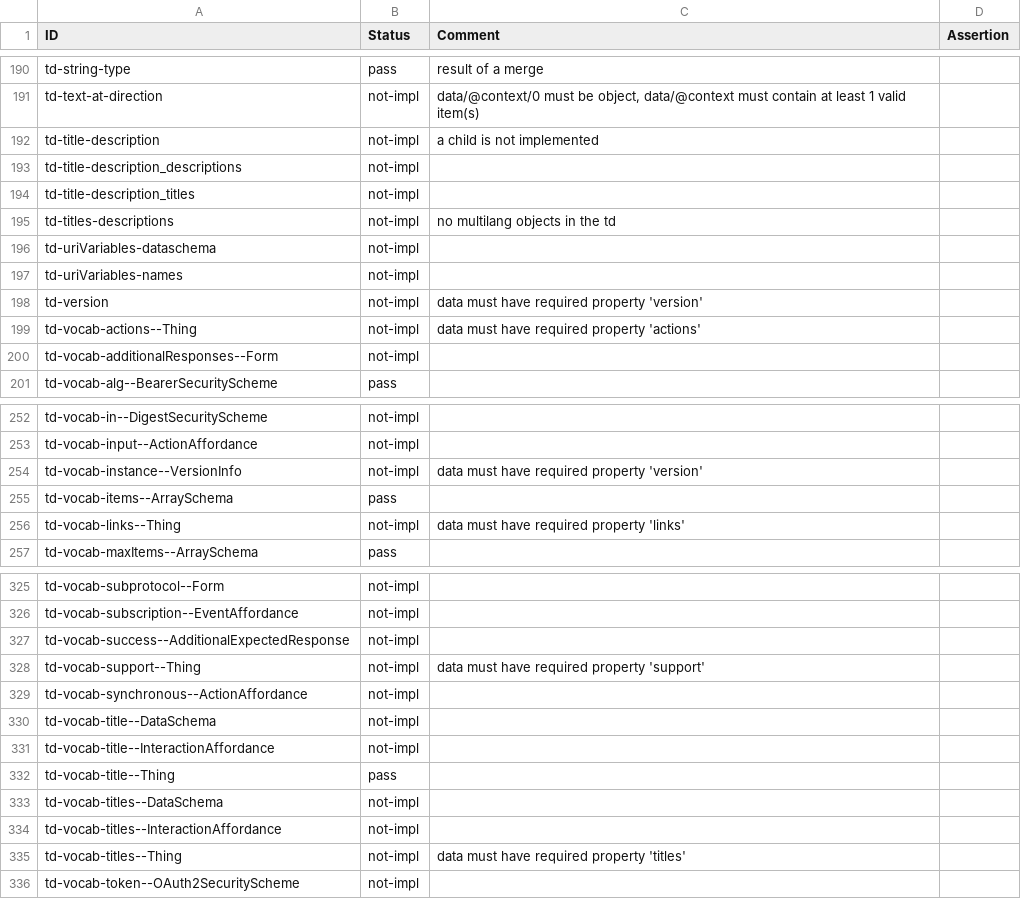
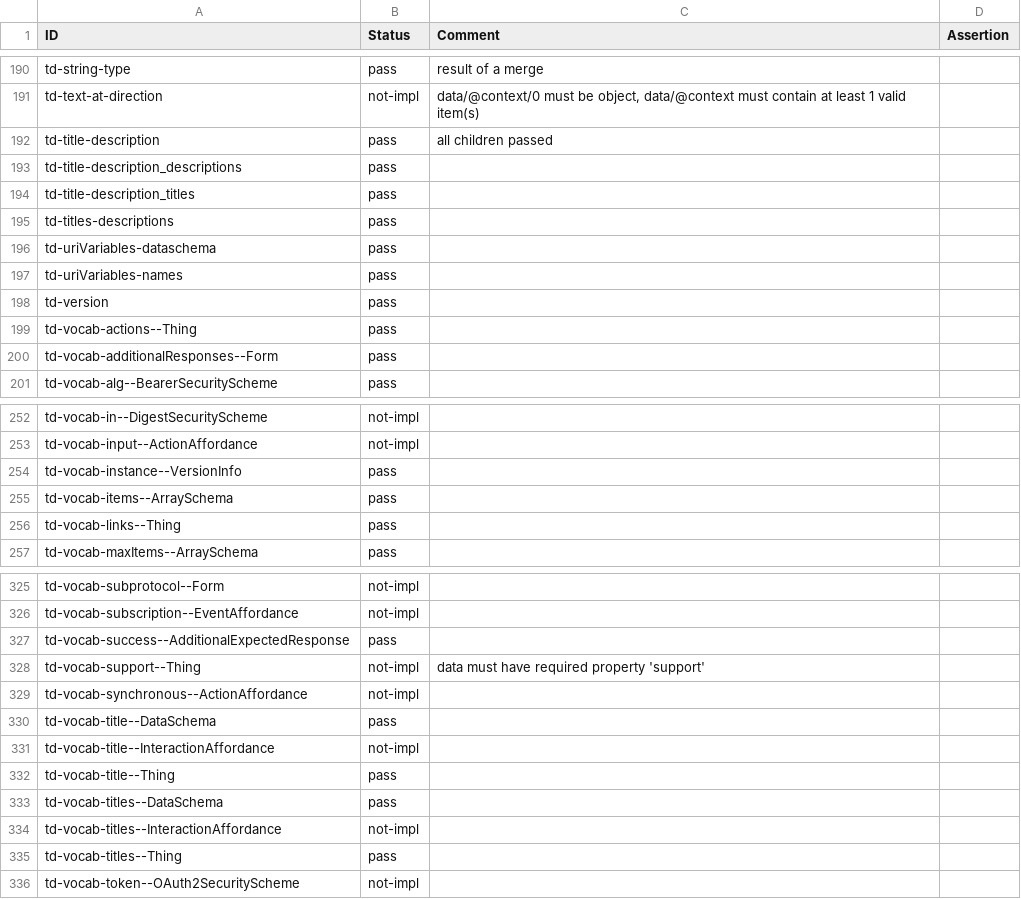
Before and after one commit to w3c/wot-thing-description, a CSV file: testing/inputs/results/intel-wot-ha.csv, drawn as a sheet; only a part is shown, gaps mark what is left out; the diff covers the shown part only.

```diff
--- a/testing/inputs/results/intel-wot-ha.csv
+++ b/testing/inputs/results/intel-wot-ha.csv
@@ -191,11 +191,11 @@
 "td-text-at-direction","not-impl","data/@context/0 must be object, data/@context must contain at least 1 valid item(s)",
-"td-title-description","not-impl","a child is not implemented",
-"td-title-description_descriptions","not-impl","",
-"td-title-description_titles","not-impl","",
-"td-titles-descriptions","not-impl","no multilang objects in the td",
-"td-uriVariables-dataschema","not-impl","",
-"td-uriVariables-names","not-impl","",
-"td-version","not-impl","data must have required property 'version'",
-"td-vocab-actions--Thing","not-impl","data must have required property 'actions'",
-"td-vocab-additionalResponses--Form","not-impl","",
+"td-title-description","pass","all children passed",
+"td-title-description_descriptions","pass","",
+"td-title-description_titles","pass","",
+"td-titles-descriptions","pass","",
+"td-uriVariables-dataschema","pass","",
+"td-uriVariables-names","pass","",
+"td-version","pass","",
+"td-vocab-actions--Thing","pass","",
+"td-vocab-additionalResponses--Form","pass","",
 "td-vocab-alg--BearerSecurityScheme","pass","",
@@ -253,5 +253,5 @@
 "td-vocab-input--ActionAffordance","not-impl","",
-"td-vocab-instance--VersionInfo","not-impl","data must have required property 'version'",
+"td-vocab-instance--VersionInfo","pass","",
 "td-vocab-items--ArraySchema","pass","",
-"td-vocab-links--Thing","not-impl","data must have required property 'links'",
+"td-vocab-links--Thing","pass","",
 "td-vocab-maxItems--ArraySchema","pass","",
@@ -326,11 +326,11 @@
 "td-vocab-subscription--EventAffordance","not-impl","",
-"td-vocab-success--AdditionalExpectedResponse","not-impl","",
+"td-vocab-success--AdditionalExpectedResponse","pass","",
 "td-vocab-support--Thing","not-impl","data must have required property 'support'",
 "td-vocab-synchronous--ActionAffordance","not-impl","",
-"td-vocab-title--DataSchema","not-impl","",
+"td-vocab-title--DataSchema","pass","",
 "td-vocab-title--InteractionAffordance","not-impl","",
 "td-vocab-title--Thing","pass","",
-"td-vocab-titles--DataSchema","not-impl","",
+"td-vocab-titles--DataSchema","pass","",
 "td-vocab-titles--InteractionAffordance","not-impl","",
-"td-vocab-titles--Thing","not-impl","data must have required property 'titles'",
+"td-vocab-titles--Thing","pass","",
 "td-vocab-token--OAuth2SecurityScheme","not-impl","",
```
Also changed, not shown: 71 edited cells elsewhere in this file, testing/inputs/results/dart_wot.csv, testing/inputs/results/node-wot.csv, 4 other files.
